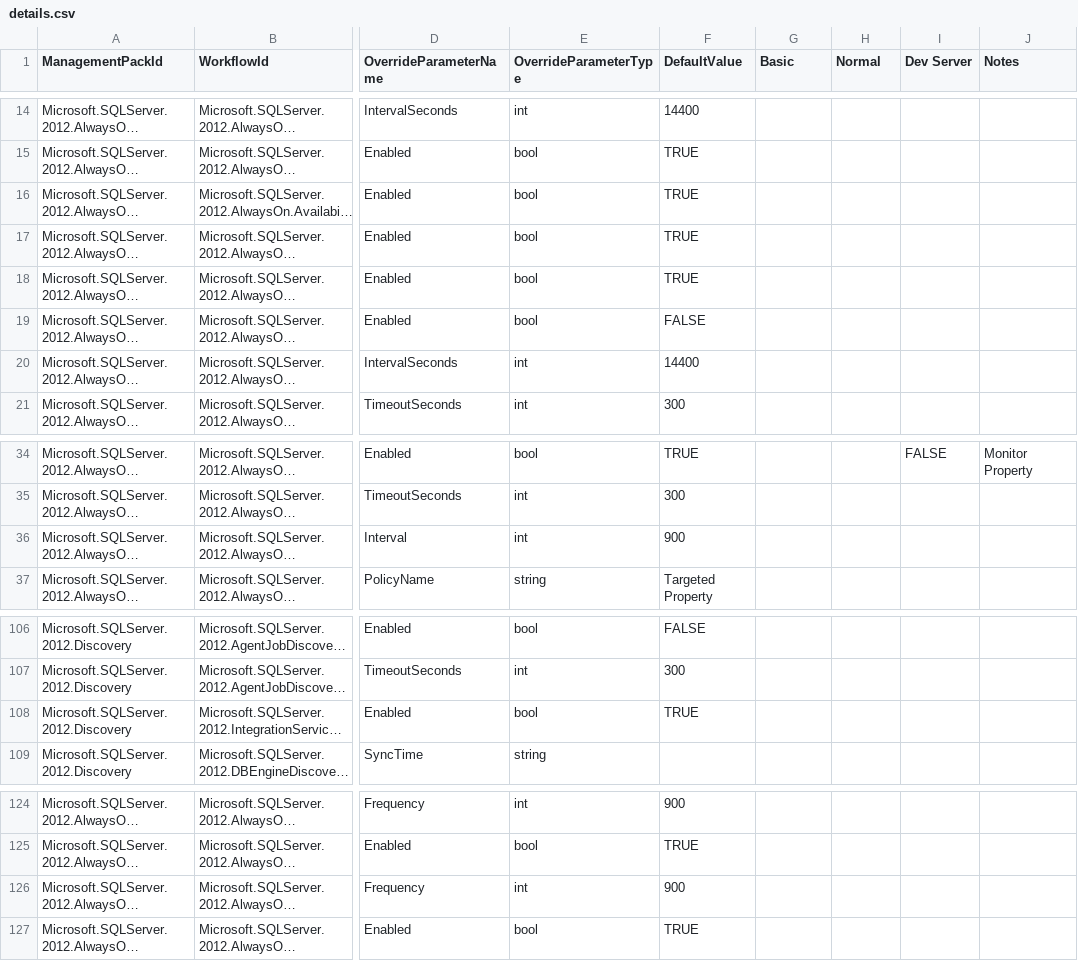
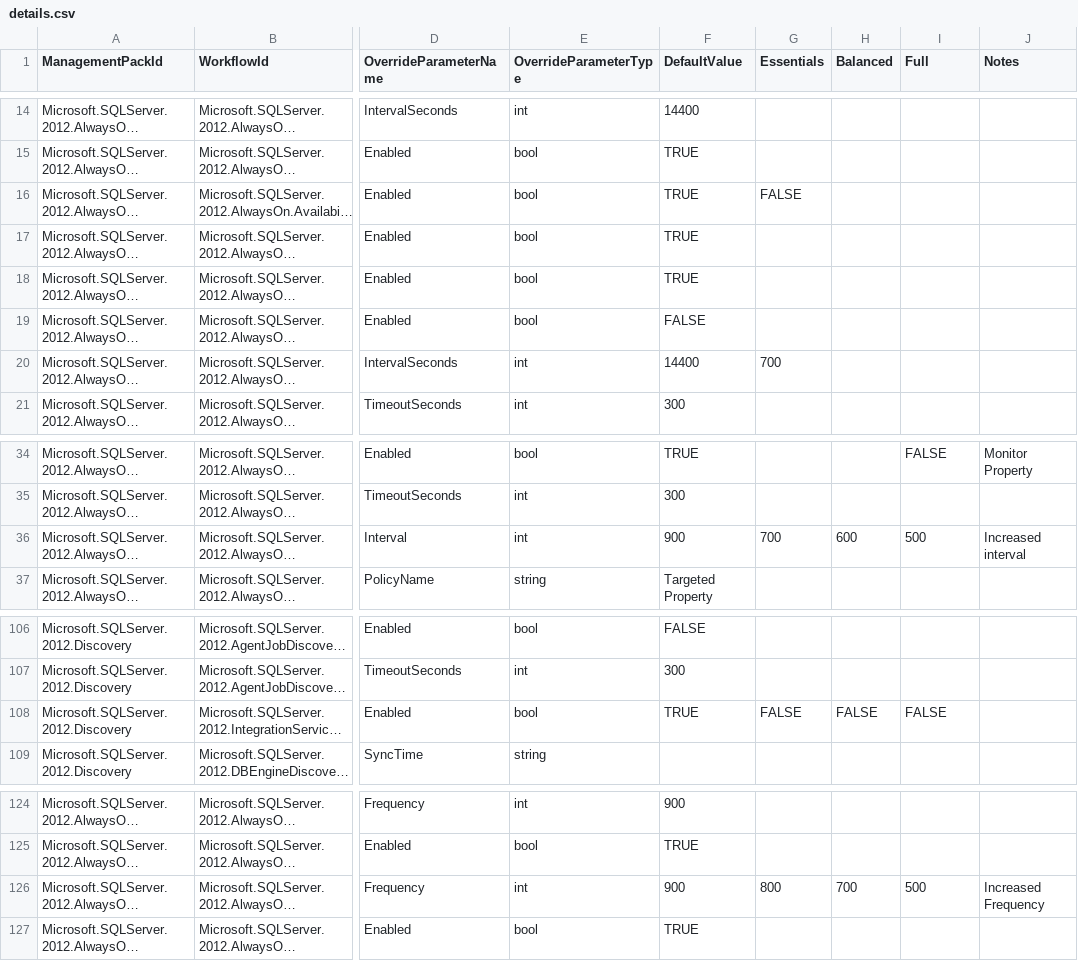
Before and after one commit to cookdown/easytune_overrides, a CSV file: Active Directory Services/details.csv, drawn as a sheet; only a part is shown, gaps mark what is left out; long unchanged cells end in …; the diff names each change by its address in the sheet, - before the commit and + after, or states it on an @@ line.

```diff
--- a/Active Directory Services/details.csv
+++ b/Active Directory Services/details.csv
-G1: Basic
+G1: Essentials
-H1: Normal
+H1: Balanced
-I1: Dev Server
+I1: Full
-G16 (Essentials): (empty)
+G16 (Essentials): FALSE
-G20 (Essentials): (empty)
+G20 (Essentials): 700
-G36 (Essentials): (empty)
+G36 (Essentials): 700
-H36 (Balanced): (empty)
+H36 (Balanced): 600
-I36 (Full): (empty)
+I36 (Full): 500
-J36 (Notes): (empty)
+J36 (Notes): Increased interval
-G108 (Essentials): (empty)
+G108 (Essentials): FALSE
-H108 (Balanced): (empty)
+H108 (Balanced): FALSE
-I108 (Full): (empty)
+I108 (Full): FALSE
-G126 (Essentials): (empty)
+G126 (Essentials): 800
-H126 (Balanced): (empty)
+H126 (Balanced): 700
-I126 (Full): (empty)
+I126 (Full): 500
-J126 (Notes): (empty)
+J126 (Notes): Increased Frequency
```
Also changed, not shown: Apache Tomcat/details.csv, Debian Linux Systems/details.csv, 10 other files.
